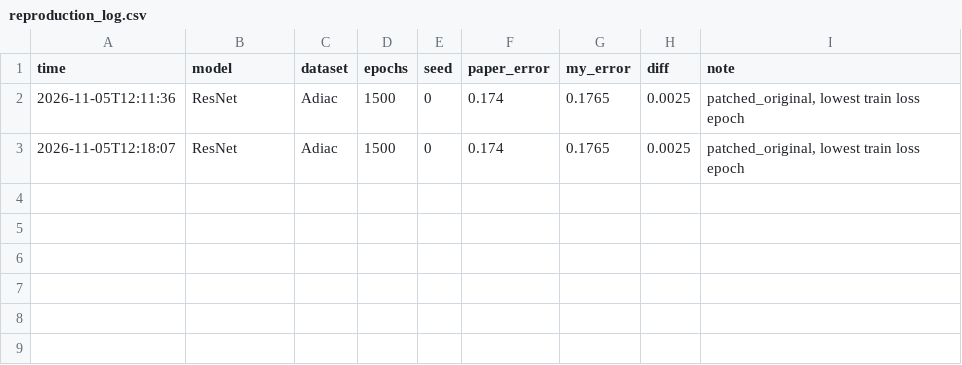
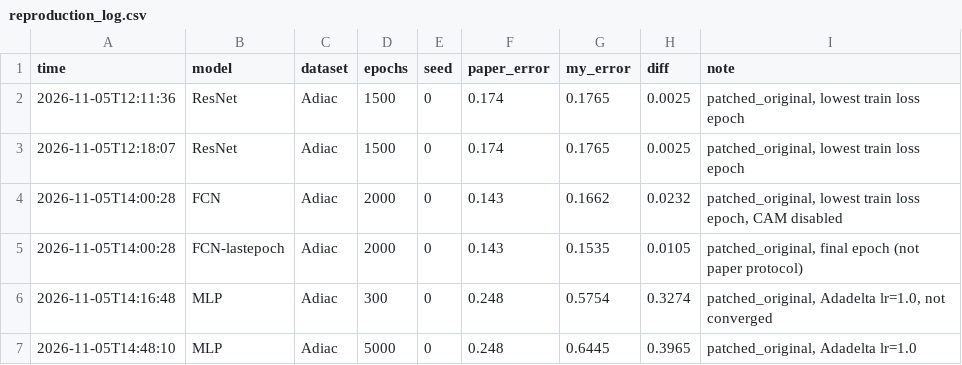
Before and after one commit to Atharva-More/Network, a CSV file: results/reproduction_log.csv, drawn as a sheet.

Commit message:
Full-epoch MLP, FCN, ResNet runs on Adiac

```diff
--- a/results/reproduction_log.csv
+++ b/results/reproduction_log.csv
@@ -3 +3,5 @@ time,model,dataset,epochs,seed,paper_error,my_error,diff,note
 2026-11-05T12:18:07,ResNet,Adiac,1500,0,0.174,0.1765,0.0025,"patched_original, lowest train loss epoch"
+2026-11-05T14:00:28,FCN,Adiac,2000,0,0.143,0.1662,0.0232,"patched_original, lowest train loss epoch, CAM disabled"
+2026-11-05T14:00:28,FCN-lastepoch,Adiac,2000,0,0.143,0.1535,0.0105,"patched_original, final epoch (not paper protocol)"
+2026-11-05T14:16:48,MLP,Adiac,300,0,0.248,0.5754,0.3274,"patched_original, Adadelta lr=1.0, not converged"
+2026-11-05T14:48:10,MLP,Adiac,5000,0,0.248,0.6445,0.3965,"patched_original, Adadelta lr=1.0"
```
Also changed, not shown: 5 other files.
